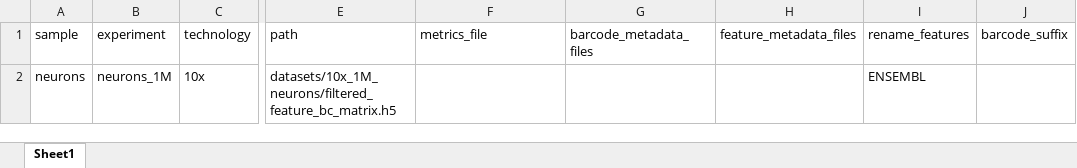
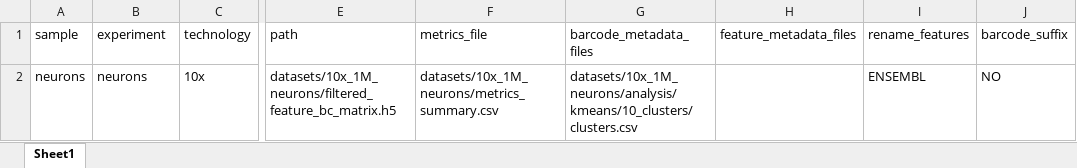
Before and after one commit to dcgc-bfx/scrnaseq2, an Excel workbook: datasets/10x_1M_neurons.xlsx, sheet Sheet1, drawn as a sheet; only a part is shown, gaps mark what is left out; values as stored, in another font and other column widths than the file's, no borders; the diff names each change by its address in the sheet, - before the commit and + after, or states it on an @@ line.

Commit message:
Added 10x scRNAseq 1m neurons dataset. Added 10x xenium mouse pup dataset. Updated xenium mouse brain dataset.

```diff
--- a/datasets/10x_1M_neurons.xlsx (sheet Sheet1)
+++ b/datasets/10x_1M_neurons.xlsx (sheet Sheet1)
-B2 (experiment): neurons_1M
+B2 (experiment): neurons
-F2 (metrics_file): (empty)
+F2 (metrics_file): datasets/10x_1M_neurons/metrics_summary.csv
-G2 (barcode_metadata_files): (empty)
+G2 (barcode_metadata_files): datasets/10x_1M_neurons/analysis/kmeans/10_clusters/clusters.csv
-J2 (barcode_suffix): (empty)
+J2 (barcode_suffix): NO
```
Also changed, not shown: 3 other files.
